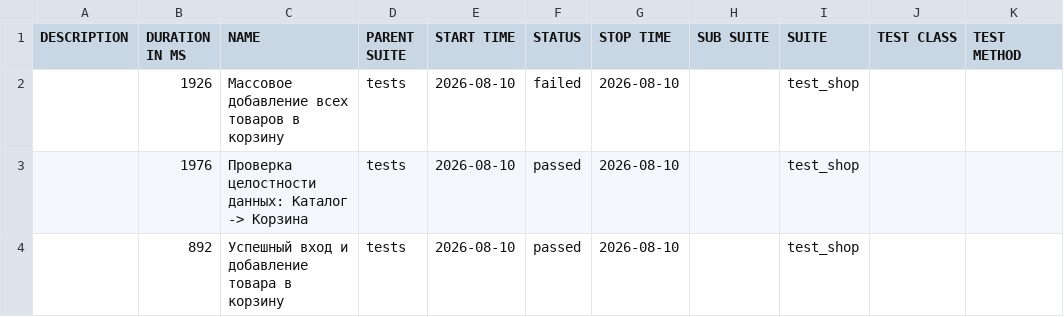
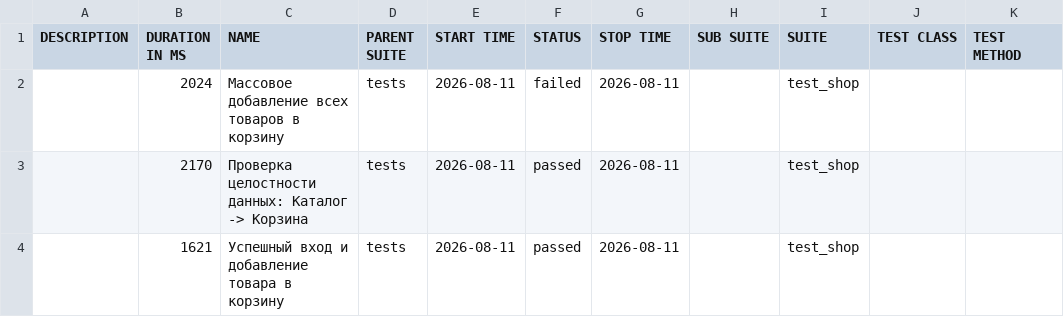
Before and after one commit to zasadwla01/automation, a CSV file: data/suites.csv, drawn as a sheet.

```diff
--- a/data/suites.csv
+++ b/data/suites.csv
@@ -1,4 +1,4 @@
 "DESCRIPTION","DURATION IN MS","NAME","PARENT SUITE","START TIME","STATUS","STOP TIME","SUB SUITE","SUITE","TEST CLASS","TEST METHOD"
-"","1926","Массовое добавление всех товаров в корзину","tests","2026-08-10","failed","2026-08-10","","test_shop","",""
-"","1976","Проверка целостности данных: Каталог -> Корзина","tests","2026-08-10","passed","2026-08-10","","test_shop","",""
-"","892","Успешный вход и добавление товара в корзину","tests","2026-08-10","passed","2026-08-10","","test_shop","",""
+"","2024","Массовое добавление всех товаров в корзину","tests","2026-08-11","failed","2026-08-11","","test_shop","",""
+"","2170","Проверка целостности данных: Каталог -> Корзина","tests","2026-08-11","passed","2026-08-11","","test_shop","",""
+"","1621","Успешный вход и добавление товара в корзину","tests","2026-08-11","passed","2026-08-11","","test_shop","",""
```
Also changed, not shown: 28 other files.
